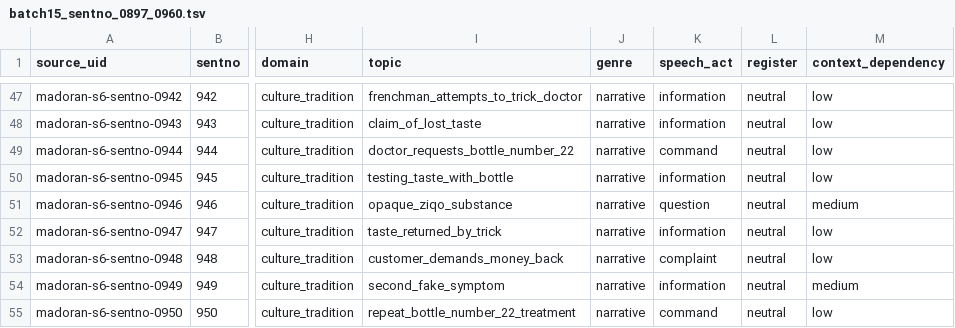
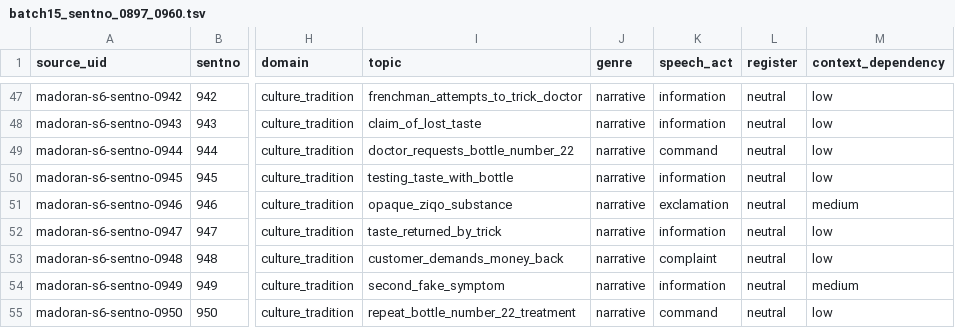
Before and after one commit to Yucef-84/data-orandarja, a TSV file: data/master/enrichment/batches/batch15_sentno_0897_0960.tsv, drawn as a sheet; only a part is shown, gaps mark what is left out; the diff names each change by its address in the sheet, - before the commit and + after, or states it on an @@ line.

Commit message:
fix: align Batch15 speech act metadata

```diff
--- a/data/master/enrichment/batches/batch15_sentno_0897_0960.tsv
+++ b/data/master/enrichment/batches/batch15_sentno_0897_0960.tsv
-K51 (speech_act): question
+K51 (speech_act): exclamation
```
Also changed, not shown: data/master/enrichment/madoran_sentence_enrichment.tsv, 6 other files.
